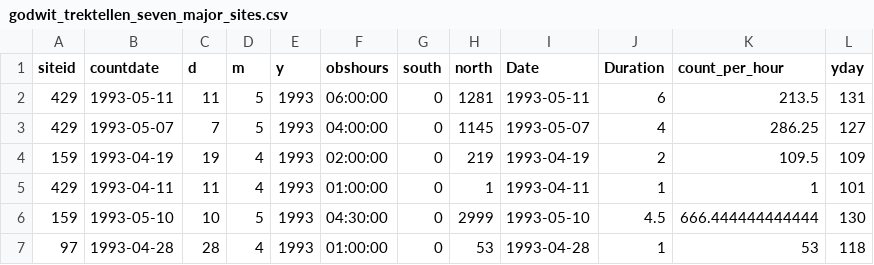
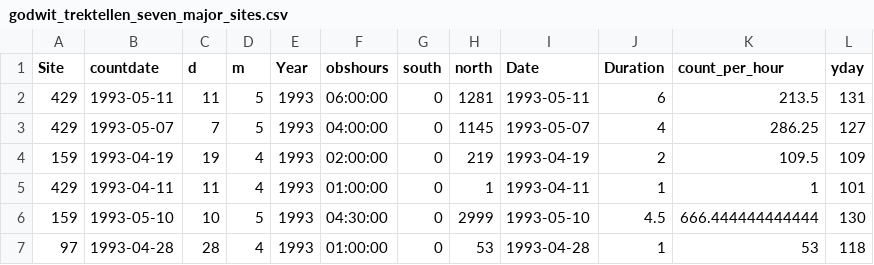
Before and after one commit to eldarrak/Godwits_worms_and_climate_change, a CSV file: data/godwit_trektellen_seven_major_sites.csv, drawn as a sheet; only a part is shown.

Commit message:
Update godwit_trektellen_seven_major_sites.csv

```diff
--- a/data/godwit_trektellen_seven_major_sites.csv
+++ b/data/godwit_trektellen_seven_major_sites.csv
@@ -1,2 +1,2 @@
-"siteid","countdate","d","m","y","obshours","south","north","Date","Duration","count_per_hour","yday"
+"Site","countdate","d","m","Year","obshours","south","north","Date","Duration","count_per_hour","yday"
 429,"1993-05-11",11,5,1993,"06:00:00",0,1281,1993-05-11,6,213.5,131
```
